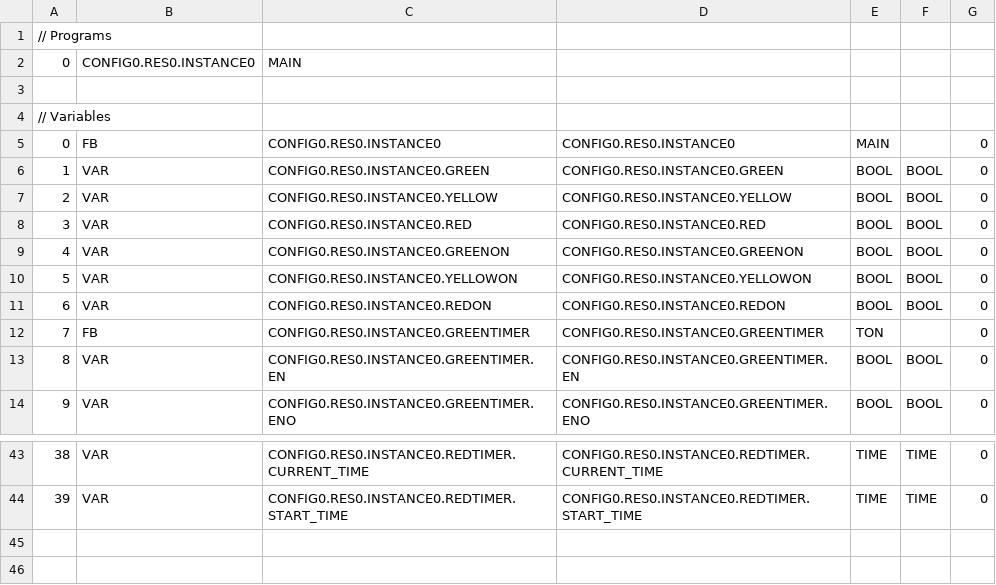
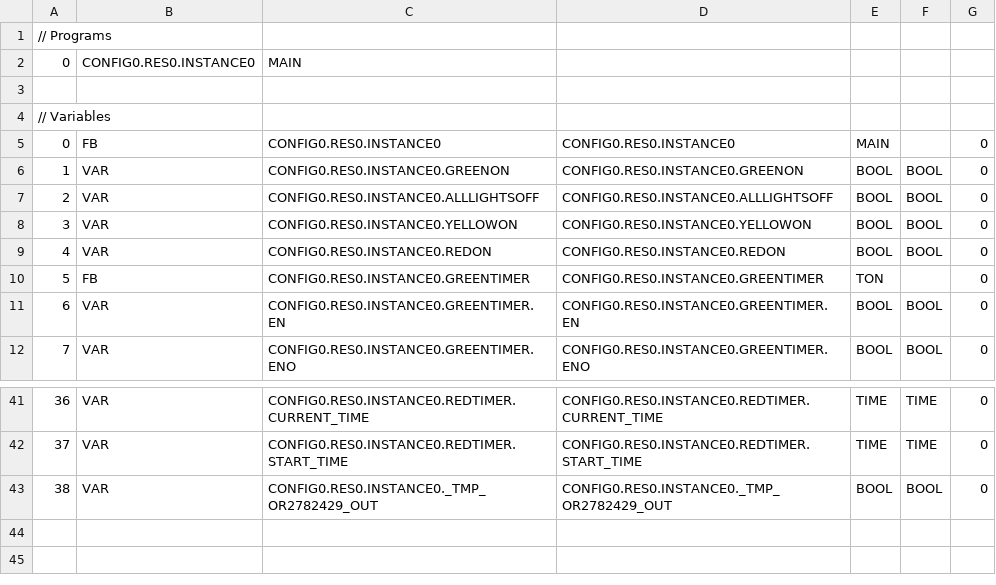
Before and after one commit to Aiden-Rodriguez/524-Lab02, a CSV file: build/OpenPLC Simulator/src/VARIABLES.csv, drawn as a sheet; only a part is shown, gaps mark what is left out; removed rows and columns are numbered as before the commit, all else as after; the diff names each change by its address in the sheet, - before the commit and + after, or states it on an @@ line.

Commit message:
ud alllights

```diff
--- a/build/OpenPLC Simulator/src/VARIABLES.csv
+++ b/build/OpenPLC Simulator/src/VARIABLES.csv
-row 6: 1 | VAR | CONFIG0.RES0.INSTANCE0.GREEN | CONFIG0.RES0.INSTANCE0.GREEN | BOOL | BOOL | 0
-row 7: 2 | VAR | CONFIG0.RES0.INSTANCE0.YELLOW | CONFIG0.RES0.INSTANCE0.YELLOW | BOOL | BOOL | 0
-row 8: 3 | VAR | CONFIG0.RES0.INSTANCE0.RED | CONFIG0.RES0.INSTANCE0.RED | BOOL | BOOL | 0
@@ column A renumbered between rows 6 and 42 @@
+row 7: 2 | VAR | CONFIG0.RES0.INSTANCE0.ALLLIGHTSOFF | CONFIG0.RES0.INSTANCE0.ALLLIGHTSOFF | BOOL | BOOL | 0
+row 43: 38 | VAR | CONFIG0.RES0.INSTANCE0._TMP_OR2782429_OUT | CONFIG0.RES0.INSTANCE0._TMP_OR2782429_OUT | BOOL | BOOL | 0
```
Also changed, not shown: 12 other files.
